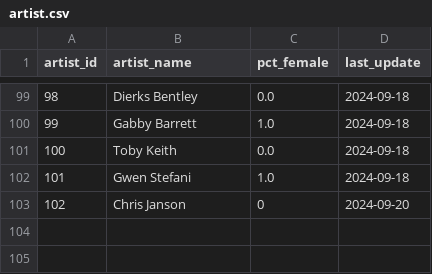
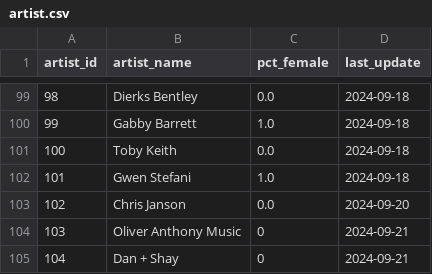
Before and after one commit to jwmanahan/billboard, a CSV file: source_data/artist.csv, drawn as a sheet; only a part is shown, gaps mark what is left out.

```diff
--- a/source_data/artist.csv
+++ b/source_data/artist.csv
@@ -102,2 +102,4 @@ artist_id,artist_name,pct_female,last_update
 101,Gwen Stefani,1.0,2024-09-18
-102,Chris Janson,0,2024-09-20
+102,Chris Janson,0.0,2024-09-20
+103,Oliver Anthony Music,0,2024-09-21
+104,Dan + Shay,0,2024-09-21
```
Also changed, not shown: source_data/billboard_ranking.csv, source_data/song.csv, 3 other files.
